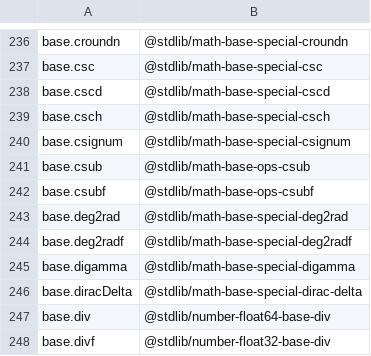
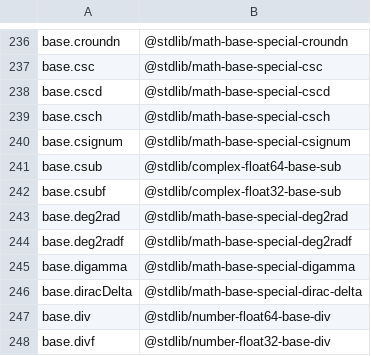
Before and after one commit to stdlib-js/namespace-alias2standalone, a CSV file: data/data.csv, drawn as a sheet; only a part is shown, gaps mark what is left out.

```diff
--- a/data/data.csv
+++ b/data/data.csv
@@ -240,4 +240,4 @@ base.csch,"@stdlib/math-base-special-csch"
 base.csignum,"@stdlib/math-base-special-csignum"
-base.csub,"@stdlib/math-base-ops-csub"
-base.csubf,"@stdlib/math-base-ops-csubf"
+base.csub,"@stdlib/complex-float64-base-sub"
+base.csubf,"@stdlib/complex-float32-base-sub"
 base.deg2rad,"@stdlib/math-base-special-deg2rad"
```
Also changed, not shown: 4 other files.
